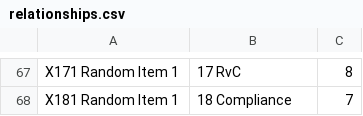
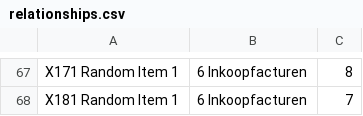
Before and after one commit to innocentmasuki/data-visualization-demo, a CSV file: public/data/relationships.csv, drawn as a sheet; only a part is shown, gaps mark what is left out; the diff covers the shown part only; the diff names each change by its address in the sheet, - before the commit and + after, or states it on an @@ line.

```diff
--- a/public/data/relationships.csv
+++ b/public/data/relationships.csv
-B67: 17 RvC
+B67: 6 Inkoopfacturen
-B68: 18 Compliance
+B68: 6 Inkoopfacturen
```
Also changed, not shown: 27 edited cells elsewhere in this file, 1 other file.
